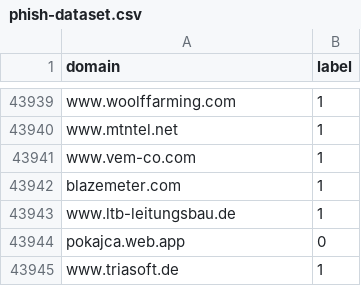
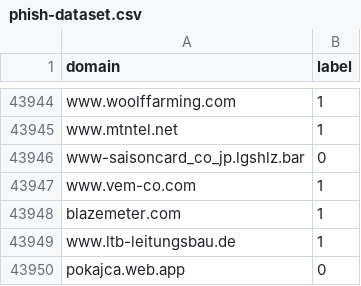
Before and after one commit to credi-net/CrediGraph, a CSV file: data/classification/processed/phish-dataset.csv, drawn as a sheet; only a part is shown, gaps mark what is left out; the shorter side is filled out with more unchanged rows; the diff covers the shown part only; the diff names each change by its address in the sheet, - before the commit and + after, or states it on an @@ line.

```diff
--- a/data/classification/processed/phish-dataset.csv
+++ b/data/classification/processed/phish-dataset.csv
+row 43946: www-saisoncard_co_jp.lgshlz.bar | 0
```
Also changed, not shown: 5 added rows elsewhere in this file, data/classification/processed/misinfo-domains.csv, data/classification/processed/urlhaus.csv, 4 other files.
